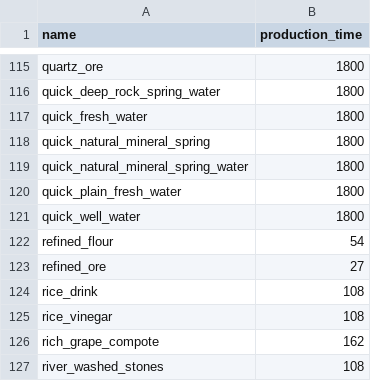
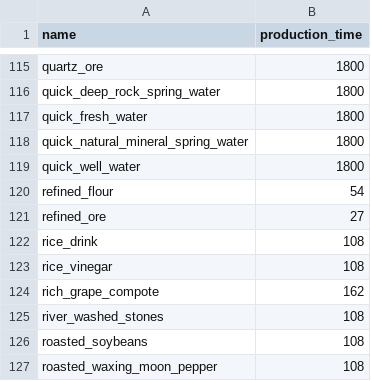
Before and after one commit to KrykiZZ/aniimax, a CSV file: data/e_mode.csv, drawn as a sheet; only a part is shown, gaps mark what is left out; the shorter side is filled out with more unchanged rows; the diff names each change by its address in the sheet, - before the commit and + after, or states it on an @@ line.

```diff
--- a/data/e_mode.csv
+++ b/data/e_mode.csv
-row 118: quick_natural_mineral_spring | 1800
-row 120: quick_plain_fresh_water | 1800
```
Also changed, not shown: data/aniimo_requirements.csv, data/grower_steps.csv, 20 other files.
